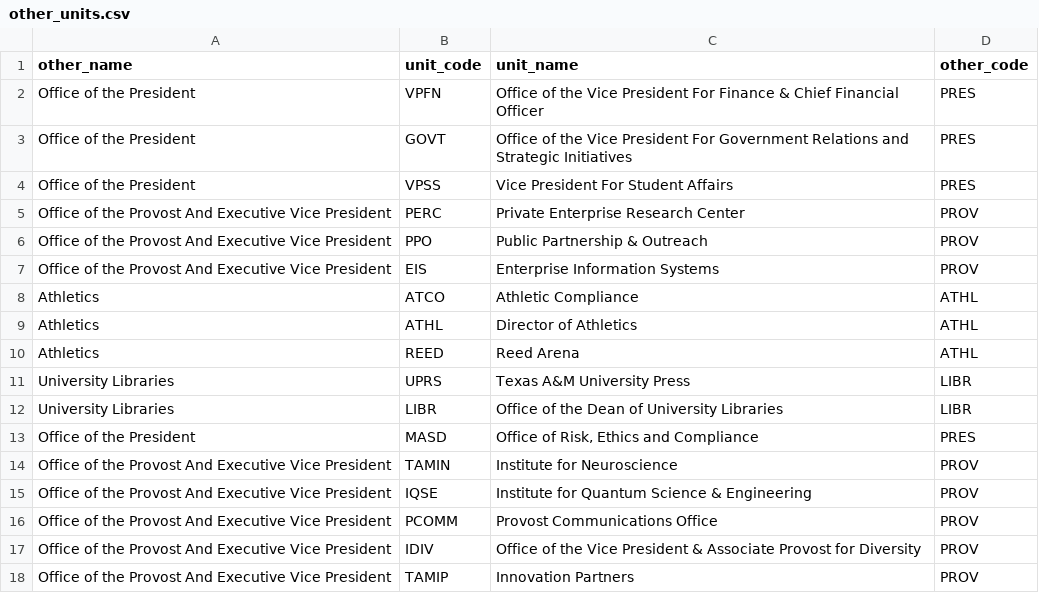
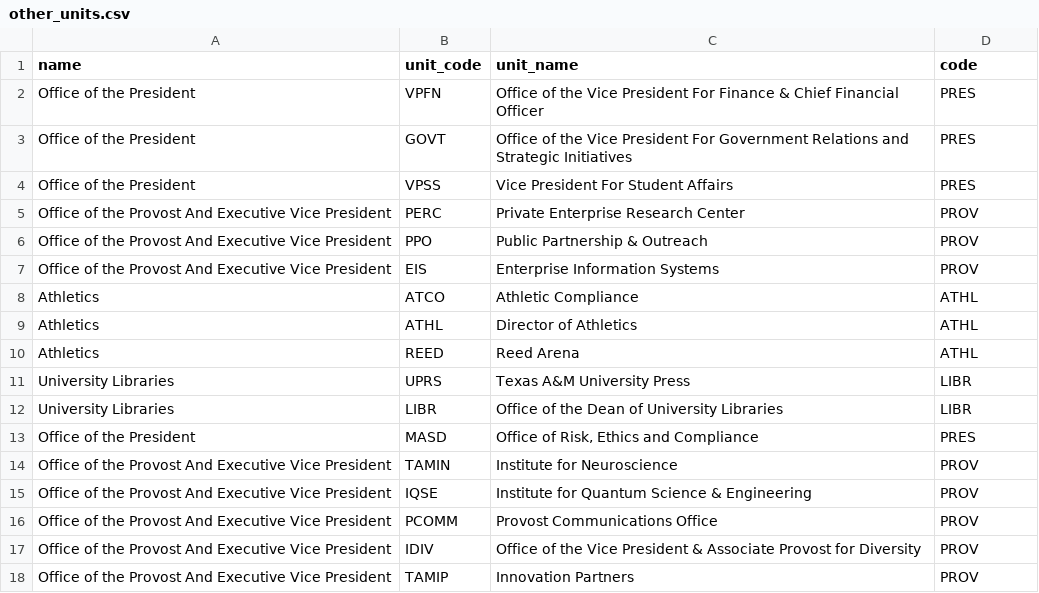
Before and after one commit to tamu-identity/org-structure-data, a CSV file: csv/other_units.csv, drawn as a sheet.

```diff
--- a/csv/other_units.csv
+++ b/csv/other_units.csv
@@ -1,2 +1,2 @@
-other_name,unit_code,unit_name,other_code
+name,unit_code,unit_name,code
 Office of the President,VPFN,Office of the Vice President For Finance & Chief Financial Officer,PRES
```
Also changed, not shown: csv/colleges.csv, csv/divisions.csv, 4 other files.
